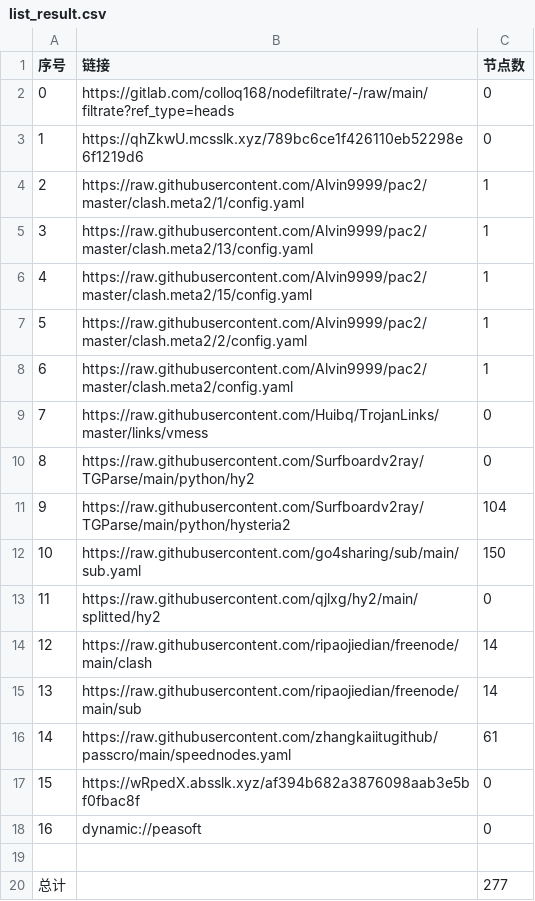
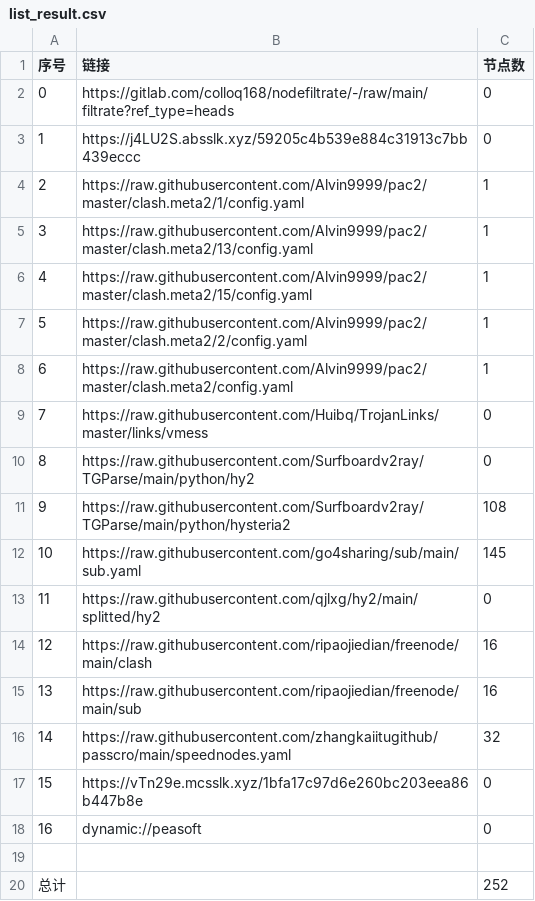
Before and after one commit to weg2025/AutoSearchPublicNodes, a CSV file: list_result.csv, drawn as a sheet.

```diff
--- a/list_result.csv
+++ b/list_result.csv
@@ -2,3 +2,3 @@
 0,https://gitlab.com/colloq168/nodefiltrate/-/raw/main/filtrate?ref_type=heads,0
-1,https://qhZkwU.mcsslk.xyz/789bc6ce1f426110eb52298e6f1219d6,0
+1,https://j4LU2S.absslk.xyz/59205c4b539e884c31913c7bb439eccc,0
 2,https://raw.githubusercontent.com/Alvin9999/pac2/master/clash.meta2/1/config.yaml,1
@@ -10,11 +10,11 @@
 8,https://raw.githubusercontent.com/Surfboardv2ray/TGParse/main/python/hy2,0
-9,https://raw.githubusercontent.com/Surfboardv2ray/TGParse/main/python/hysteria2,104
-10,https://raw.githubusercontent.com/go4sharing/sub/main/sub.yaml,150
+9,https://raw.githubusercontent.com/Surfboardv2ray/TGParse/main/python/hysteria2,108
+10,https://raw.githubusercontent.com/go4sharing/sub/main/sub.yaml,145
 11,https://raw.githubusercontent.com/qjlxg/hy2/main/splitted/hy2,0
-12,https://raw.githubusercontent.com/ripaojiedian/freenode/main/clash,14
-13,https://raw.githubusercontent.com/ripaojiedian/freenode/main/sub,14
-14,https://raw.githubusercontent.com/zhangkaiitugithub/passcro/main/speednodes.yaml,61
-15,https://wRpedX.absslk.xyz/af394b682a3876098aab3e5bf0fbac8f,0
+12,https://raw.githubusercontent.com/ripaojiedian/freenode/main/clash,16
+13,https://raw.githubusercontent.com/ripaojiedian/freenode/main/sub,16
+14,https://raw.githubusercontent.com/zhangkaiitugithub/passcro/main/speednodes.yaml,32
+15,https://vTn29e.mcsslk.xyz/1bfa17c97d6e260bc203eea86b447b8e,0
 16,dynamic://peasoft,0
 
-总计,,277
+总计,,252
```
Also changed, not shown: 32 other files.
